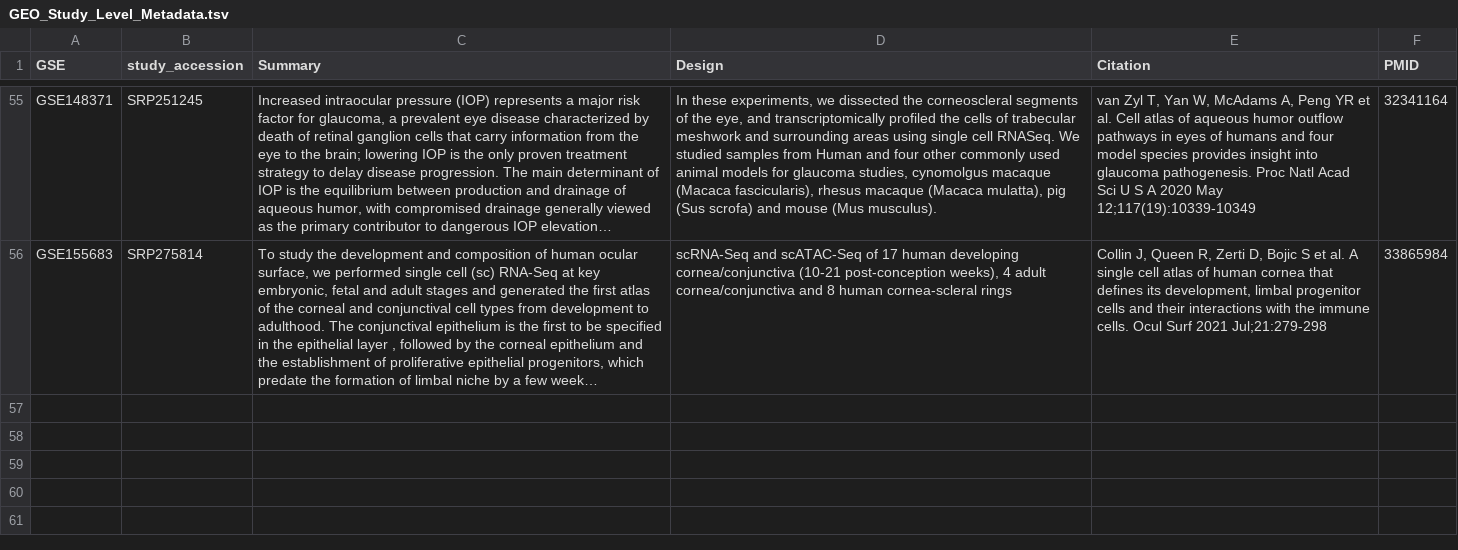
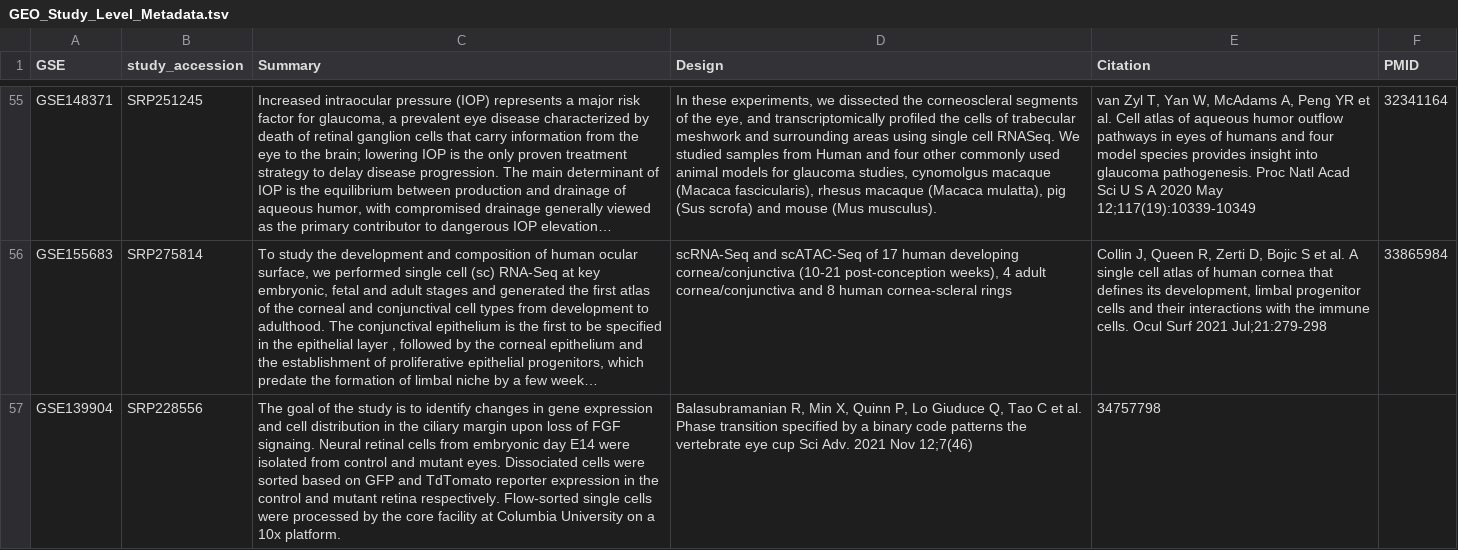
Before and after one commit to davemcg/scEiaD, a TSV file: data/GEO_Study_Level_Metadata.tsv, drawn as a sheet; only a part is shown, gaps mark what is left out; long unchanged cells end in …; the diff covers the shown part only; the diff names each change by its address in the sheet, - before the commit and + after, or states it on an @@ line.

Commit message:
new metadata and cell type labelling

```diff
--- a/data/GEO_Study_Level_Metadata.tsv
+++ b/data/GEO_Study_Level_Metadata.tsv
+row 57: GSE139904 | SRP228556 | The goal of the study is to identify changes in gene expression and cell distribution in the ciliary margin upon loss of FGF signaing. Neural retinal cells from embryonic day E14 were isolated from control and mutant eyes. Dissociated cells were sorted based on GFP and TdTomato reporter expression in the control and mutant retina respectively. Flow-sorted single cells were processed by the core facility at Columbia University on a 10x platform. | Balasubramanian R, Min X, Quinn P, Lo Giuduce Q, Tao C et al. Phase transition specified by a binary code patterns the vertebrate eye cup Sci Adv. 2021 Nov 12;7(46) | 34757798
```
Also changed, not shown: 1 added row elsewhere in this file, 9 other files.
